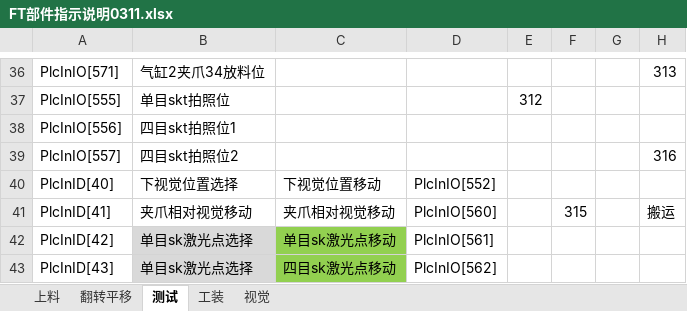
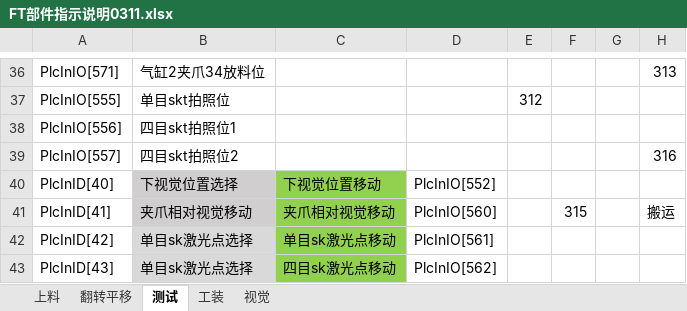
Before and after one commit to TheBeginningOfSummer/FTV2, an Excel workbook: Documents/FT部件指示说明0311.xlsx, sheet 测试, drawn as a sheet; only a part is shown, gaps mark what is left out; values as stored, in another font and other column widths than the file's, no borders; charts and pictures not drawn; the diff names each change by its address in the sheet, - before the commit and + after, or states it on an @@ line.

```diff
--- a/Documents/FT部件指示说明0311.xlsx (sheet 测试)
+++ b/Documents/FT部件指示说明0311.xlsx (sheet 测试)
-B40:B41 fill: none
+B40:B41 fill: #D0CECE
-C40:C41 fill: none
+C40:C41 fill: #92D050
```
Also changed, not shown: Documents/FTPLC输入输出表.xlsx, 2 other files.
